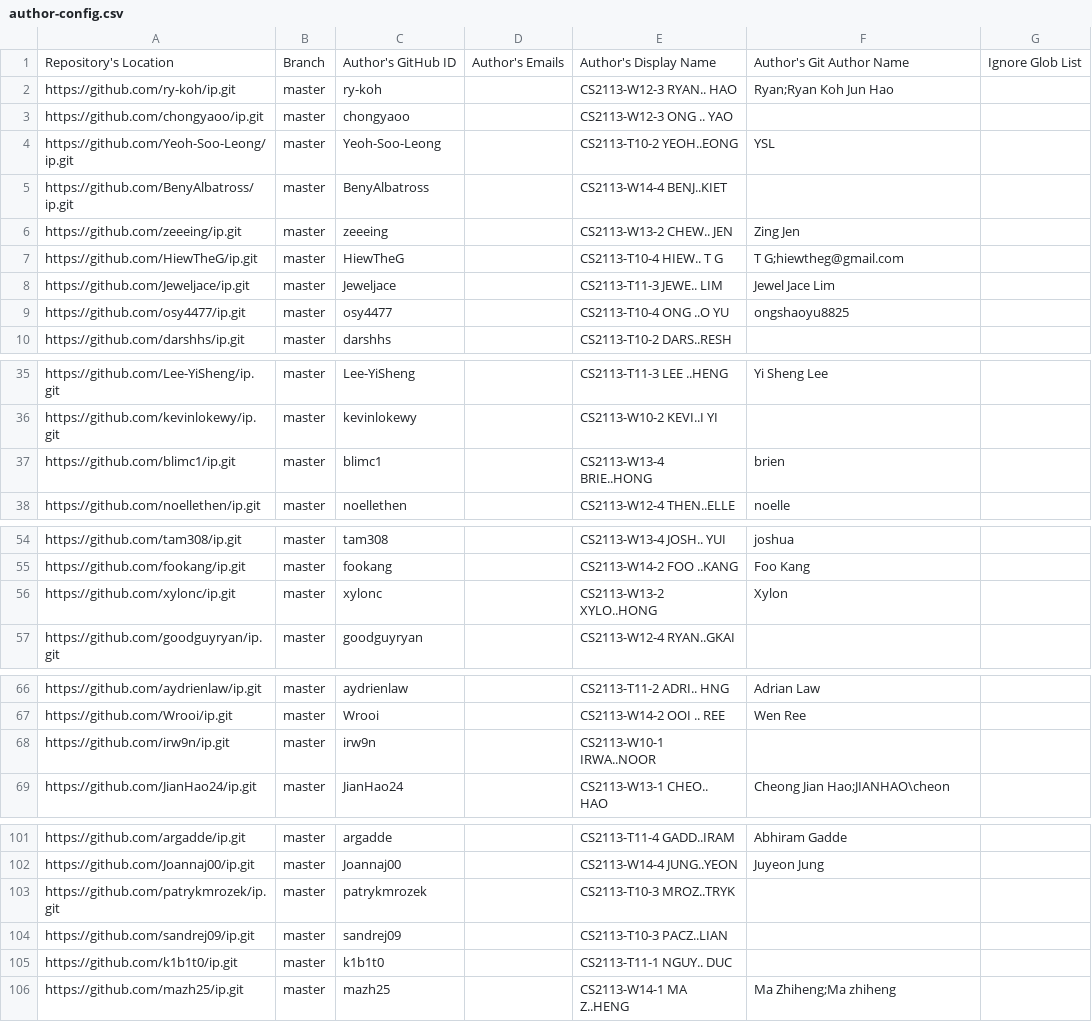
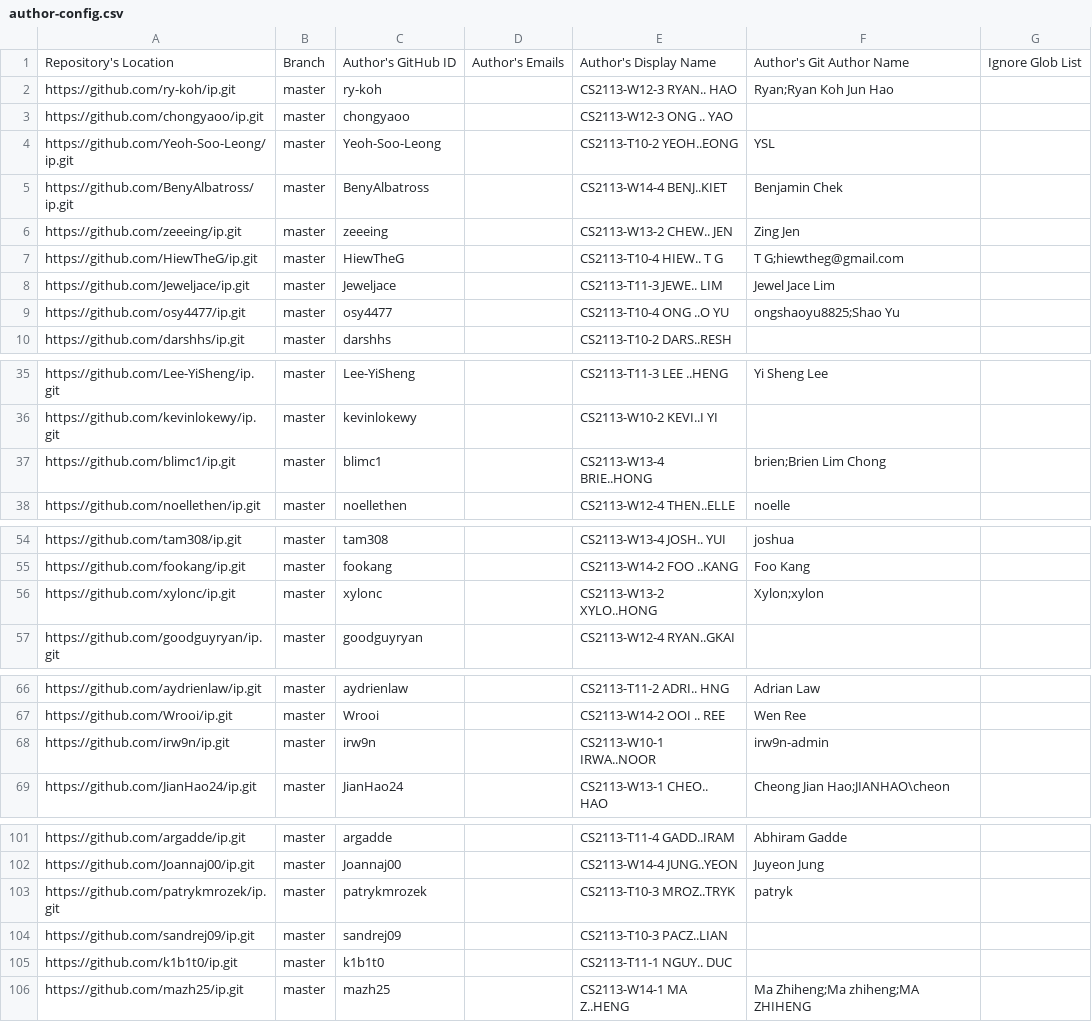
Before and after one commit to nus-cs2113-AY2526S1/ip-dashboard, a CSV file: config/author-config.csv, drawn as a sheet; only a part is shown, gaps mark what is left out; the diff covers the shown part only.

Commit message:
Update configs

```diff
--- a/config/author-config.csv
+++ b/config/author-config.csv
@@ -4,3 +4,3 @@ https://github.com/chongyaoo/ip.git,master,chongyaoo,,CS2113-W12-3 ONG .. YAO,,
 https://github.com/Yeoh-Soo-Leong/ip.git,master,Yeoh-Soo-Leong,,CS2113-T10-2 YEOH..EONG,YSL,
-https://github.com/BenyAlbatross/ip.git,master,BenyAlbatross,,CS2113-W14-4 BENJ..KIET,,
+https://github.com/BenyAlbatross/ip.git,master,BenyAlbatross,,CS2113-W14-4 BENJ..KIET,Benjamin Chek,
 https://github.com/zeeeing/ip.git,master,zeeeing,,CS2113-W13-2 CHEW.. JEN,Zing Jen,
@@ -8,3 +8,3 @@ https://github.com/HiewTheG/ip.git,master,HiewTheG,,CS2113-T10-4 HIEW.. T G,T G;
 https://github.com/Jeweljace/ip.git,master,Jeweljace,,CS2113-T11-3 JEWE.. LIM,Jewel Jace Lim,
-https://github.com/osy4477/ip.git,master,osy4477,,CS2113-T10-4 ONG ..O YU,ongshaoyu8825,
+https://github.com/osy4477/ip.git,master,osy4477,,CS2113-T10-4 ONG ..O YU,ongshaoyu8825;Shao Yu,
 https://github.com/darshhs/ip.git,master,darshhs,,CS2113-T10-2 DARS..RESH,,
@@ -36,3 +36,3 @@ https://github.com/Lee-YiSheng/ip.git,master,Lee-YiSheng,,CS2113-T11-3 LEE ..HEN
 https://github.com/kevinlokewy/ip.git,master,kevinlokewy,,CS2113-W10-2 KEVI..I YI,,
-https://github.com/blimc1/ip.git,master,blimc1,,CS2113-W13-4 BRIE..HONG,brien,
+https://github.com/blimc1/ip.git,master,blimc1,,CS2113-W13-4 BRIE..HONG,brien;Brien Lim Chong,
 https://github.com/noellethen/ip.git,master,noellethen,,CS2113-W12-4 THEN..ELLE,noelle,
@@ -55,3 +55,3 @@ https://github.com/tam308/ip.git,master,tam308,,CS2113-W13-4 JOSH.. YUI,joshua,
 https://github.com/fookang/ip.git,master,fookang,,CS2113-W14-2 FOO ..KANG,Foo Kang,
-https://github.com/xylonc/ip.git,master,xylonc,,CS2113-W13-2 XYLO..HONG,Xylon,
+https://github.com/xylonc/ip.git,master,xylonc,,CS2113-W13-2 XYLO..HONG,Xylon;xylon,
 https://github.com/goodguyryan/ip.git,master,goodguyryan,,CS2113-W12-4 RYAN..GKAI,,
@@ -67,3 +67,3 @@ https://github.com/aydrienlaw/ip.git,master,aydrienlaw,,CS2113-T11-2 ADRI.. HNG,
 https://github.com/Wrooi/ip.git,master,Wrooi,,CS2113-W14-2 OOI .. REE,Wen Ree,
-https://github.com/irw9n/ip.git,master,irw9n,,CS2113-W10-1 IRWA..NOOR,,
+https://github.com/irw9n/ip.git,master,irw9n,,CS2113-W10-1 IRWA..NOOR,irw9n-admin,
 https://github.com/JianHao24/ip.git,master,JianHao24,,CS2113-W13-1 CHEO.. HAO,Cheong Jian Hao;JIANHAO\cheon,
@@ -102,5 +102,5 @@ https://github.com/argadde/ip.git,master,argadde,,CS2113-T11-4 GADD..IRAM,Abhira
 https://github.com/Joannaj00/ip.git,master,Joannaj00,,CS2113-W14-4 JUNG..YEON,Juyeon Jung,
-https://github.com/patrykmrozek/ip.git,master,patrykmrozek,,CS2113-T10-3 MROZ..TRYK,,
+https://github.com/patrykmrozek/ip.git,master,patrykmrozek,,CS2113-T10-3 MROZ..TRYK,patryk,
 https://github.com/sandrej09/ip.git,master,sandrej09,,CS2113-T10-3 PACZ..LIAN,,
 https://github.com/k1b1t0/ip.git,master,k1b1t0,,CS2113-T11-1 NGUY.. DUC,,
-https://github.com/mazh25/ip.git,master,mazh25,,CS2113-W14-1 MA Z..HENG,Ma Zhiheng;Ma zhiheng,
+https://github.com/mazh25/ip.git,master,mazh25,,CS2113-W14-1 MA Z..HENG,Ma Zhiheng;Ma zhiheng;MA ZHIHENG,
```
Also changed, not shown: 1 edited cell elsewhere in this file.
